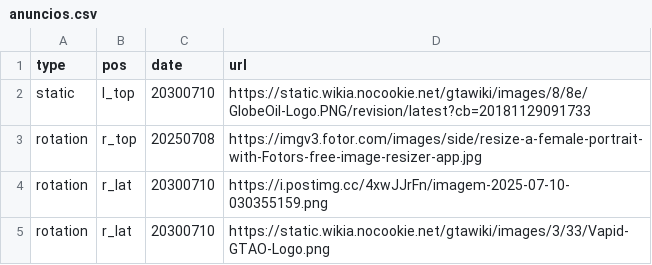
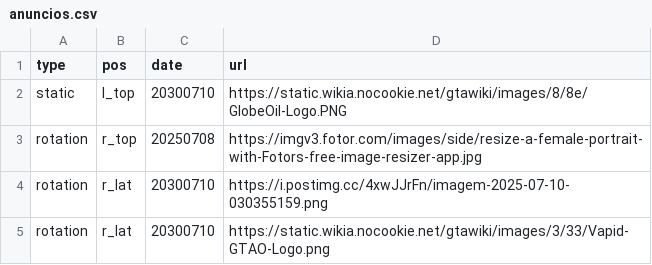
Before and after one commit to limpinh0/esperanzabuy, a CSV file: anuncios.csv, drawn as a sheet.

Commit message:
Update anuncios.csv

```diff
--- a/anuncios.csv
+++ b/anuncios.csv
@@ -1,3 +1,3 @@
 type,pos,date,url
-static,l_top,20300710,https://static.wikia.nocookie.net/gtawiki/images/8/8e/GlobeOil-Logo.PNG/revision/latest?cb=20181129091733
+static,l_top,20300710,https://static.wikia.nocookie.net/gtawiki/images/8/8e/GlobeOil-Logo.PNG
 rotation,r_top,20250708,https://imgv3.fotor.com/images/side/resize-a-female-portrait-with-Fotors-free-image-resizer-app.jpg
```
